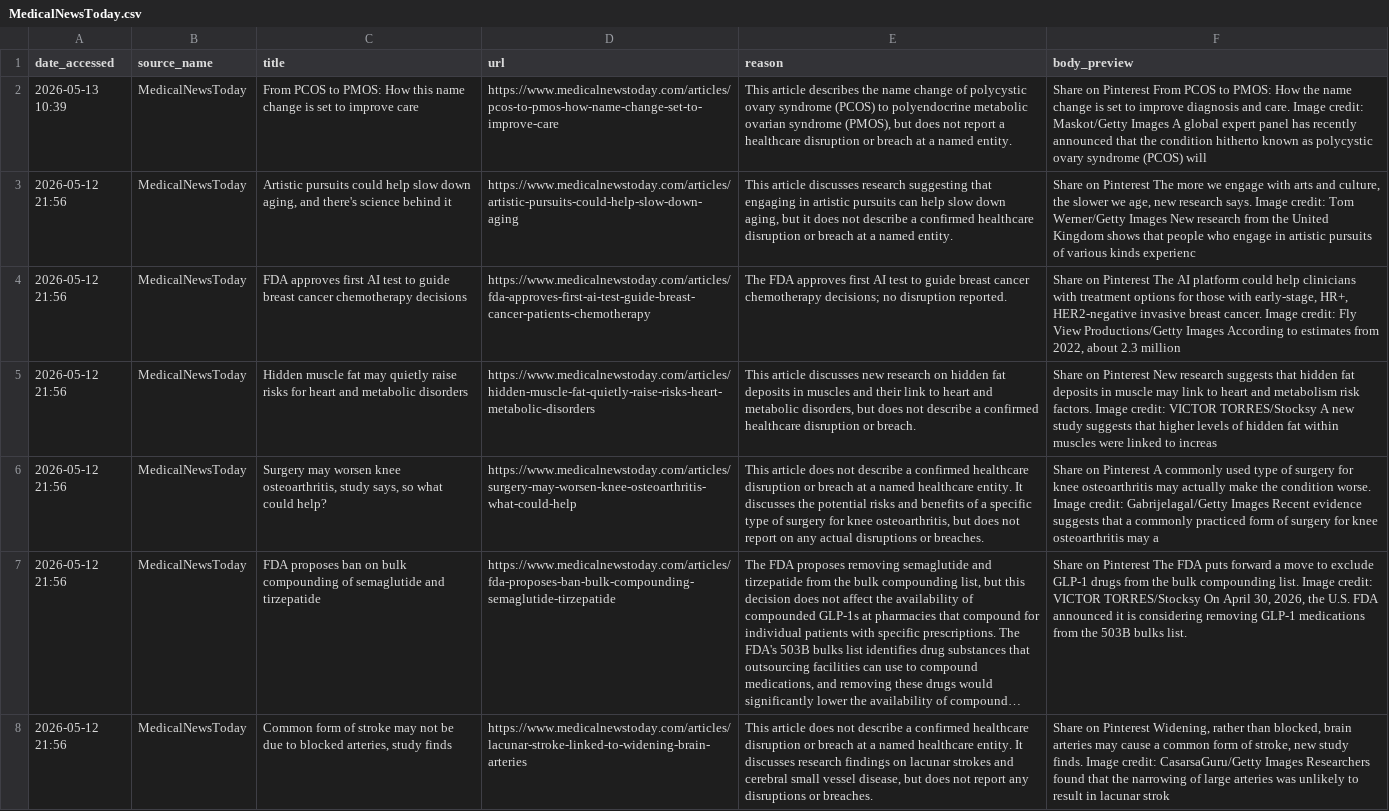
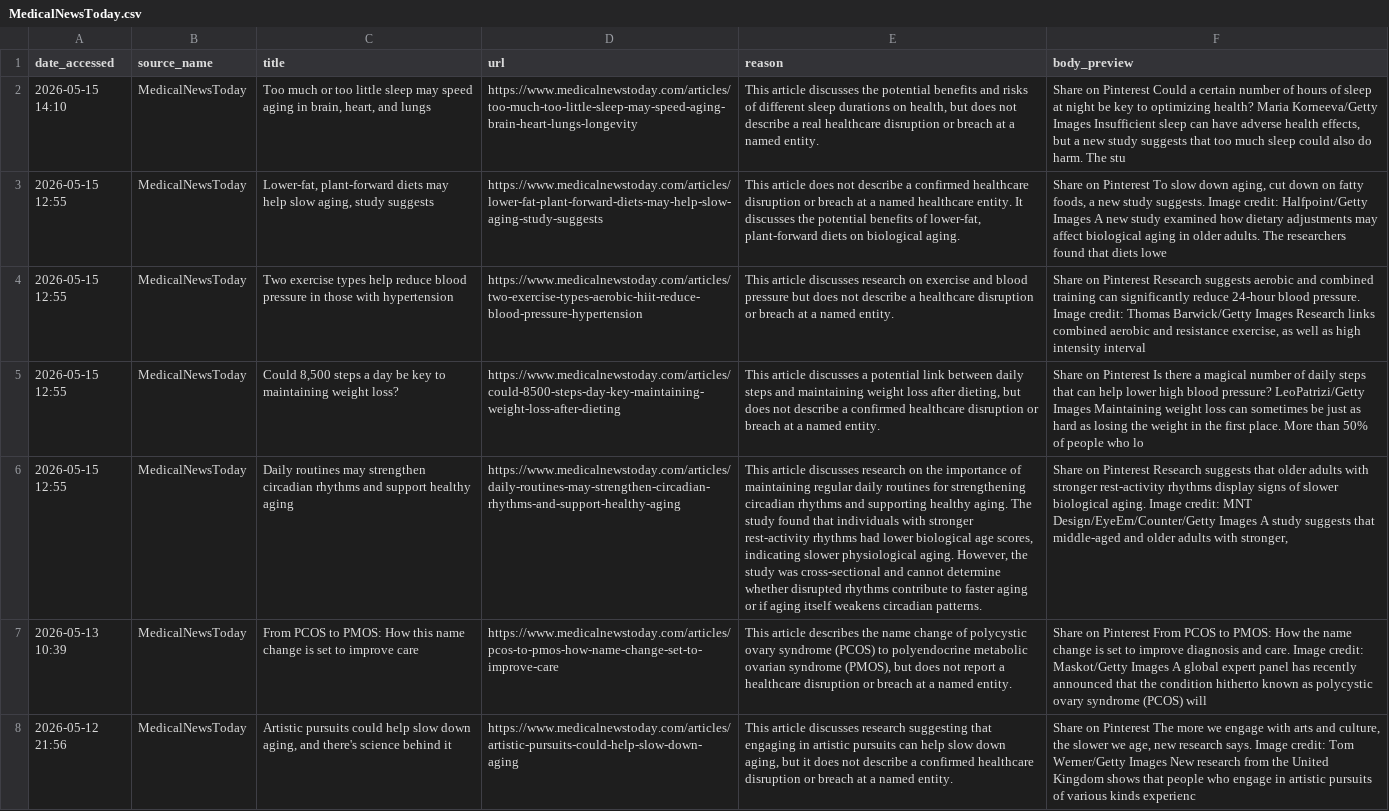
Before and after one commit to franklin02/Healthcare-GPT, a CSV file: data/noise/MedicalNewsToday.csv, drawn as a sheet; only a part is shown; the shorter side is filled out with more unchanged rows; long unchanged cells end in …; the diff names each change by its address in the sheet, - before the commit and + after, or states it on an @@ line.

```diff
--- a/data/noise/MedicalNewsToday.csv
+++ b/data/noise/MedicalNewsToday.csv
+row 2: 2026-05-15 14:10 | MedicalNewsToday | Too much or too little sleep may speed aging in brain, heart, and lungs | https://www.medicalnewstoday.com/articles/too-much-too-little-sleep-may-speed-aging-brain-heart-lungs-longevity | This article discusses the potential benefits and risks of different sleep durations on health, but does not describe a real healthcare disruption or breach at a named entity. | Share on Pinterest Could a certain number of hours of sleep at night be key to optimizing health? Maria Korneeva/Getty Images Insufficient sleep can have adverse health effects, but a new study suggests that too much sleep could also do harm. The stu
+row 3: 2026-05-15 12:55 | MedicalNewsToday | Lower-fat, plant-forward diets may help slow aging, study suggests | https://www.medicalnewstoday.com/articles/lower-fat-plant-forward-diets-may-help-slow-aging-study-suggests | This article does not describe a confirmed healthcare disruption or breach at a named healthcare entity. It discusses the potential benefits of lower-fat, plant-forward diets on biological aging. | Share on Pinterest To slow down aging, cut down on fatty foods, a new study suggests. Image credit: Halfpoint/Getty Images A new study examined how dietary adjustments may affect biological aging in older adults. The researchers found that diets lowe
+row 4: 2026-05-15 12:55 | MedicalNewsToday | Two exercise types help reduce blood pressure in those with hypertension | https://www.medicalnewstoday.com/articles/two-exercise-types-aerobic-hiit-reduce-blood-pressure-hypertension | This article discusses research on exercise and blood pressure but does not describe a healthcare disruption or breach at a named entity. | Share on Pinterest Research suggests aerobic and combined training can significantly reduce 24-hour blood pressure. Image credit: Thomas Barwick/Getty Images Research links combined aerobic and resistance exercise, as well as high intensity interval
+row 5: 2026-05-15 12:55 | MedicalNewsToday | Could 8,500 steps a day be key to maintaining weight loss? | https://www.medicalnewstoday.com/articles/could-8500-steps-day-key-maintaining-weight-loss-after-dieting | This article discusses a potential link between daily steps and maintaining weight loss after dieting, but does not describe a confirmed healthcare disruption or breach at a named entity. | Share on Pinterest Is there a magical number of daily steps that can help lower high blood pressure? LeoPatrizi/Getty Images Maintaining weight loss can sometimes be just as hard as losing the weight in the first place. More than 50% of people who lo
+row 6: 2026-05-15 12:55 | MedicalNewsToday | Daily routines may strengthen circadian rhythms and support healthy aging | https://www.medicalnewstoday.com/articles/daily-routines-may-strengthen-circadian-rhythms-and-support-healthy-aging | This article discusses research on the importance of maintaining regular daily routines for strengthening circadian rhythms and supporting healthy aging. The study found that individuals with stronger rest-activity rhythms had lower biological age scores, indicating slower physiological aging. However, the study was cross-sectional and cannot determine whether disrupted rhythms contribute to faster aging or if aging itself weakens circadian patterns. | Share on Pinterest Research suggests that older adults with stronger rest-activity rhythms display signs of slower biological aging. Image credit: MNT Design/EyeEm/Counter/Getty Images A study suggests that middle-aged and older adults with stronger,
```
Also changed, not shown: 8 other files.
